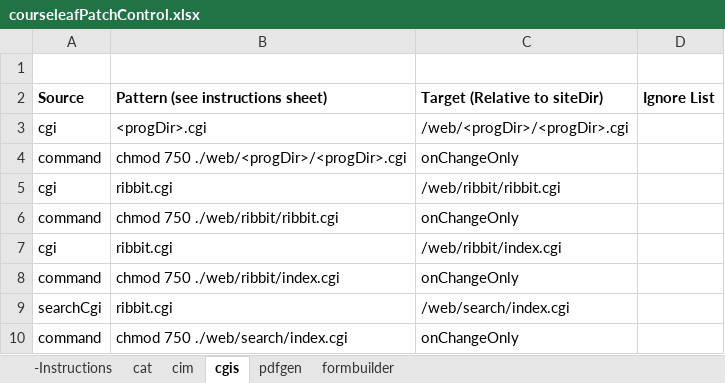
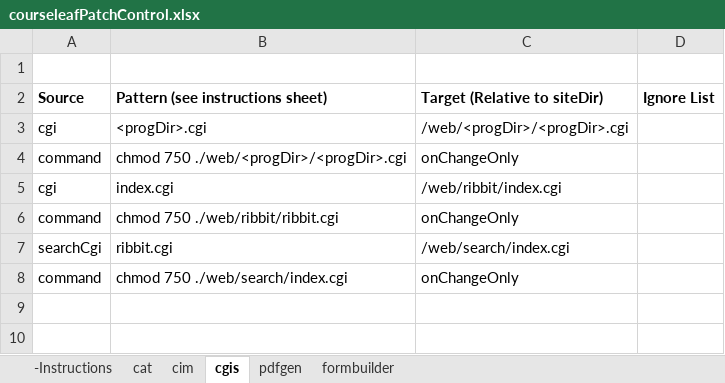
Before and after one commit to scudiero/tools, an Excel workbook: workbooks/courseleafPatchControl.xlsx, sheet cgis, drawn as a sheet; values as stored, in another font and other column widths than the file's, no borders; the diff names each change by its address in the sheet, - before the commit and + after, or states it on an @@ line.

Commit message:
cleanup cgis page

```diff
--- a/workbooks/courseleafPatchControl.xlsx (sheet cgis)
+++ b/workbooks/courseleafPatchControl.xlsx (sheet cgis)
-B5 (Pattern (see instructions sheet)): ribbit.cgi
+B5 (Pattern (see instructions sheet)): index.cgi
-C5 (Target (Relative to siteDir)): /web/ribbit/ribbit.cgi
+C5 (Target (Relative to siteDir)): /web/ribbit/index.cgi
-row 7: cgi | ribbit.cgi | /web/ribbit/index.cgi
-row 8: command | chmod 750 ./web/ribbit/index.cgi | onChangeOnly
```
